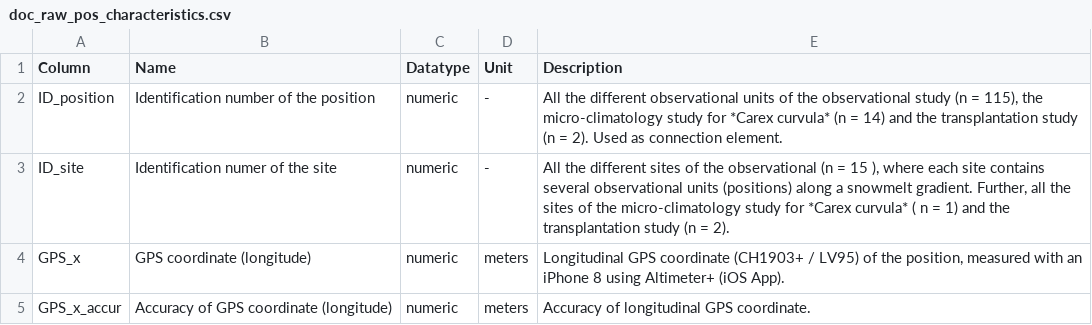
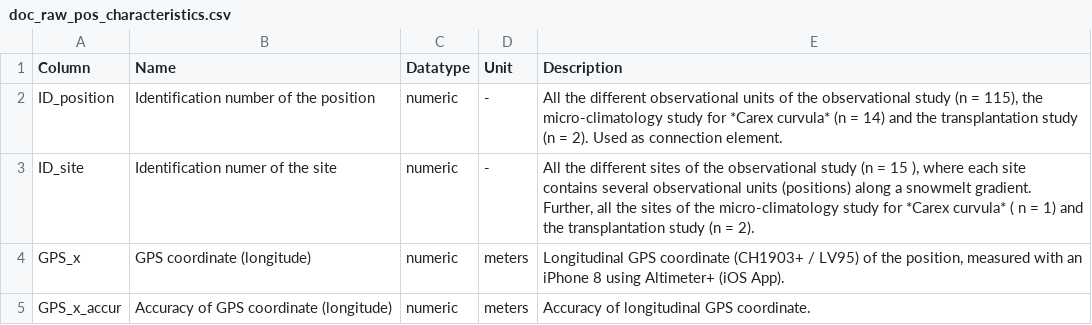
Before and after one commit to buerap/master_thesis-documentation, a CSV file: docs/GitHub-documentation_files/doc_raw_pos_characteristics.csv, drawn as a sheet; only a part is shown.

Commit message:
Typo "characteristics"...

```diff
--- a/docs/GitHub-documentation_files/doc_raw_pos_characteristics.csv
+++ b/docs/GitHub-documentation_files/doc_raw_pos_characteristics.csv
@@ -2,3 +2,3 @@
 ID_position,Identification number of the position,numeric,-,"All the different observational units of the observational study (n = 115), the micro-climatology study for *Carex curvula* (n = 14) and the transplantation study (n = 2). Used as connection element."
-ID_site,Identification numer of the site,numeric,-,"All the different sites of the observational (n = 15 ), where each site contains several observational units (positions) along a snowmelt gradient. Further, all the sites of the micro-climatology study for *Carex curvula* ( n = 1) and the transplantation study (n = 2)."
+ID_site,Identification numer of the site,numeric,-,"All the different sites of the observational study (n = 15 ), where each site contains several observational units (positions) along a snowmelt gradient. Further, all the sites of the micro-climatology study for *Carex curvula* ( n = 1) and the transplantation study (n = 2)."
 GPS_x,GPS coordinate (longitude),numeric,meters,"Longitudinal GPS coordinate (CH1903+ / LV95) of the position, measured with an iPhone 8 using Altimeter+ (iOS App)."
```
Also changed, not shown: 2 other files.
